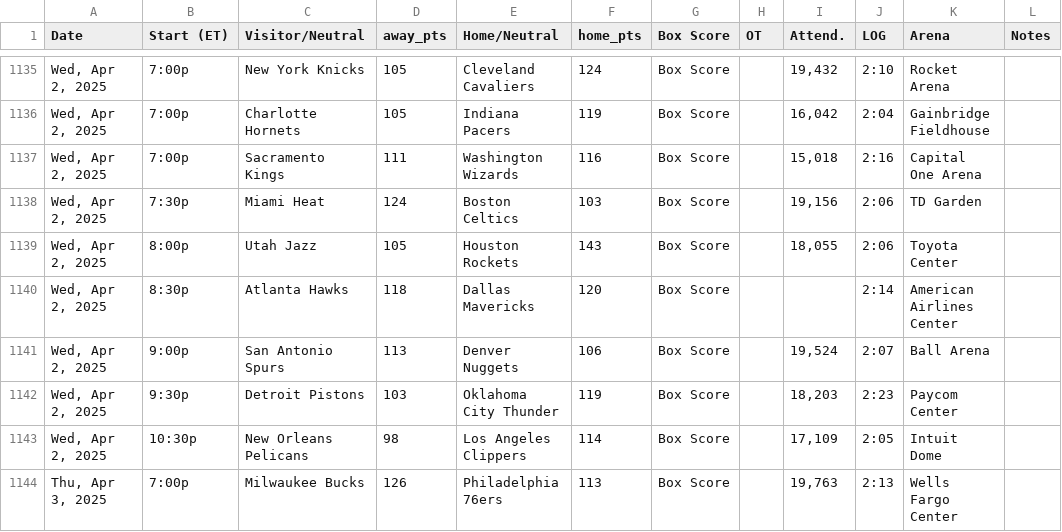
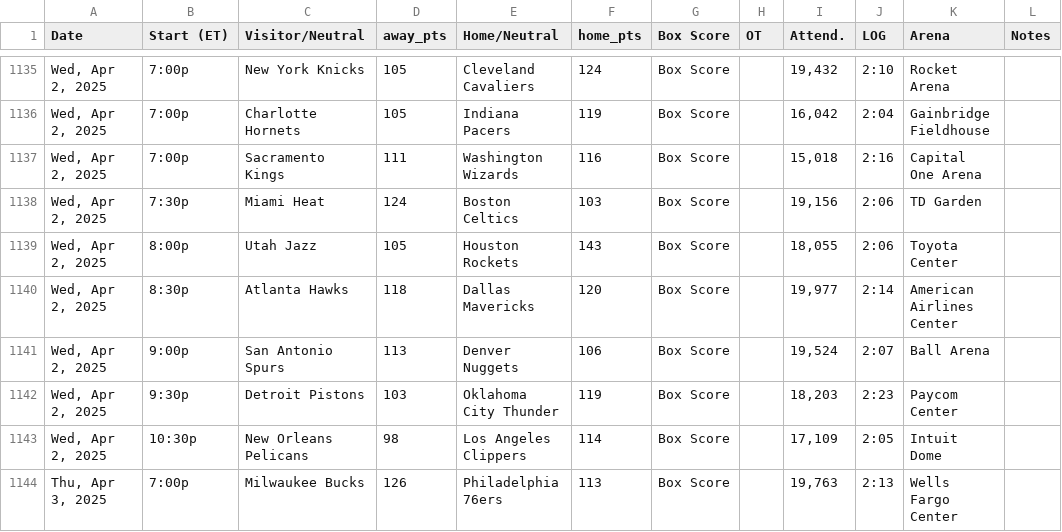
Before and after one commit to marklisi1/nba-elo, a CSV file: 2025_schedule.csv, drawn as a sheet; only a part is shown, gaps mark what is left out.

```diff
--- a/2025_schedule.csv
+++ b/2025_schedule.csv
@@ -1139,3 +1139,3 @@ Date,Start (ET),Visitor/Neutral,away_pts,Home/Neutral,home_pts,Box Score,OT,Atte
 "Wed, Apr 2, 2025",8:00p,Utah Jazz,105,Houston Rockets,143,Box Score,,"18,055",2:06,Toyota Center,
-"Wed, Apr 2, 2025",8:30p,Atlanta Hawks,118,Dallas Mavericks,120,Box Score,,,2:14,American Airlines Center,
+"Wed, Apr 2, 2025",8:30p,Atlanta Hawks,118,Dallas Mavericks,120,Box Score,,"19,977",2:14,American Airlines Center,
 "Wed, Apr 2, 2025",9:00p,San Antonio Spurs,113,Denver Nuggets,106,Box Score,,"19,524",2:07,Ball Arena,
```
